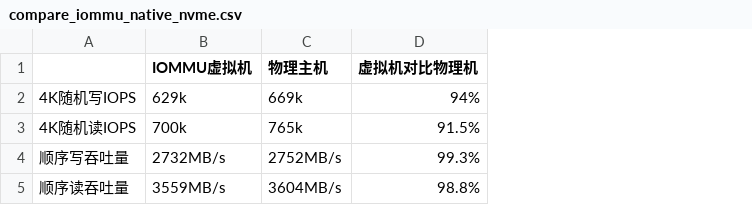
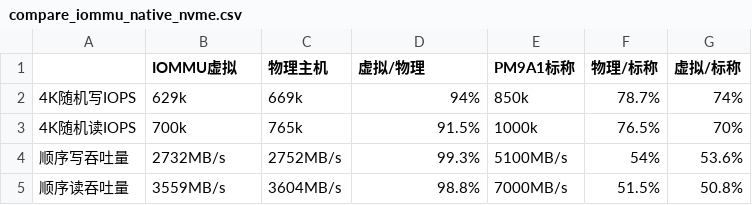
Before and after one commit to huataihuang/cloud-atlas, a CSV file: source/kvm/iommu/compare_iommu_native_nvme/compare_iommu_native_nvme.csv, drawn as a sheet; the diff names each change by its address in the sheet, - before the commit and + after, or states it on an @@ line.

```diff
--- a/source/kvm/iommu/compare_iommu_native_nvme/compare_iommu_native_nvme.csv
+++ b/source/kvm/iommu/compare_iommu_native_nvme/compare_iommu_native_nvme.csv
+column E (PM9A1标称), rows 2-5: 850k | 1000k | 5100MB/s | 7000MB/s
+column F (物理/标称), rows 2-5: 78.7% | 76.5% | 54% | 51.5%
+column G (虚拟/标称), rows 2-5: 74% | 70% | 53.6% | 50.8%
-B1: IOMMU虚拟机
+B1: IOMMU虚拟
-D1: 虚拟机对比物理机
+D1: 虚拟/物理
```
Also changed, not shown: source/real/private_cloud/priv_cloud_infra/hosts.csv, 26 other files.
